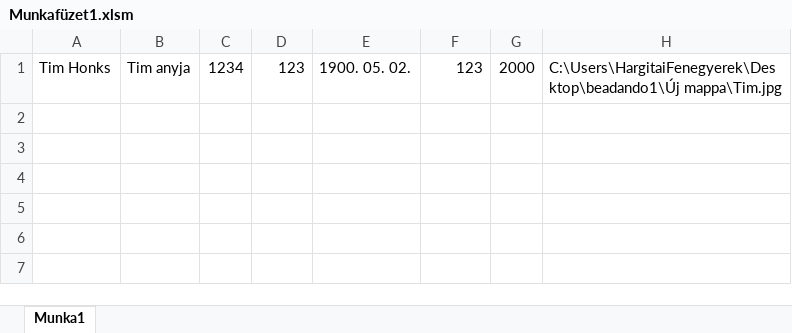
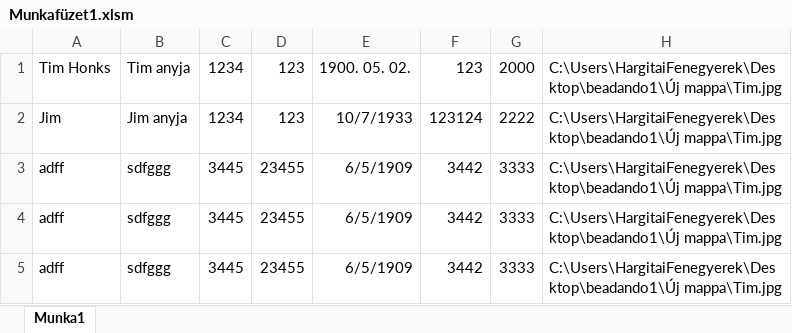
Before and after one commit to SzekelyLegio/Halado_Tablazatkezeles, an Excel workbook: Munkafüzet1.xlsm, sheet Munka1, drawn as a sheet; values as stored, in another font and other column widths than the file's, no borders; the diff names each change by its address in the sheet, - before the commit and + after, or states it on an @@ line.

Commit message:
design fix

```diff
--- a/Munkafüzet1.xlsm (sheet Munka1)
+++ b/Munkafüzet1.xlsm (sheet Munka1)
+row 2: Jim | Jim anyja | 1234 | 123 | 10/7/1933 | 123124 | 2222 | C:\Users\HargitaiFenegyerek\Desktop\beadando1\Új mappa\Tim.jpg
+row 3: adff | sdfggg | 3445 | 23455 | 6/5/1909 | 3442 | 3333 | C:\Users\HargitaiFenegyerek\Desktop\beadando1\Új mappa\Tim.jpg
+row 4: adff | sdfggg | 3445 | 23455 | 6/5/1909 | 3442 | 3333 | C:\Users\HargitaiFenegyerek\Desktop\beadando1\Új mappa\Tim.jpg
+row 5: adff | sdfggg | 3445 | 23455 | 6/5/1909 | 3442 | 3333 | C:\Users\HargitaiFenegyerek\Desktop\beadando1\Új mappa\Tim.jpg
```
